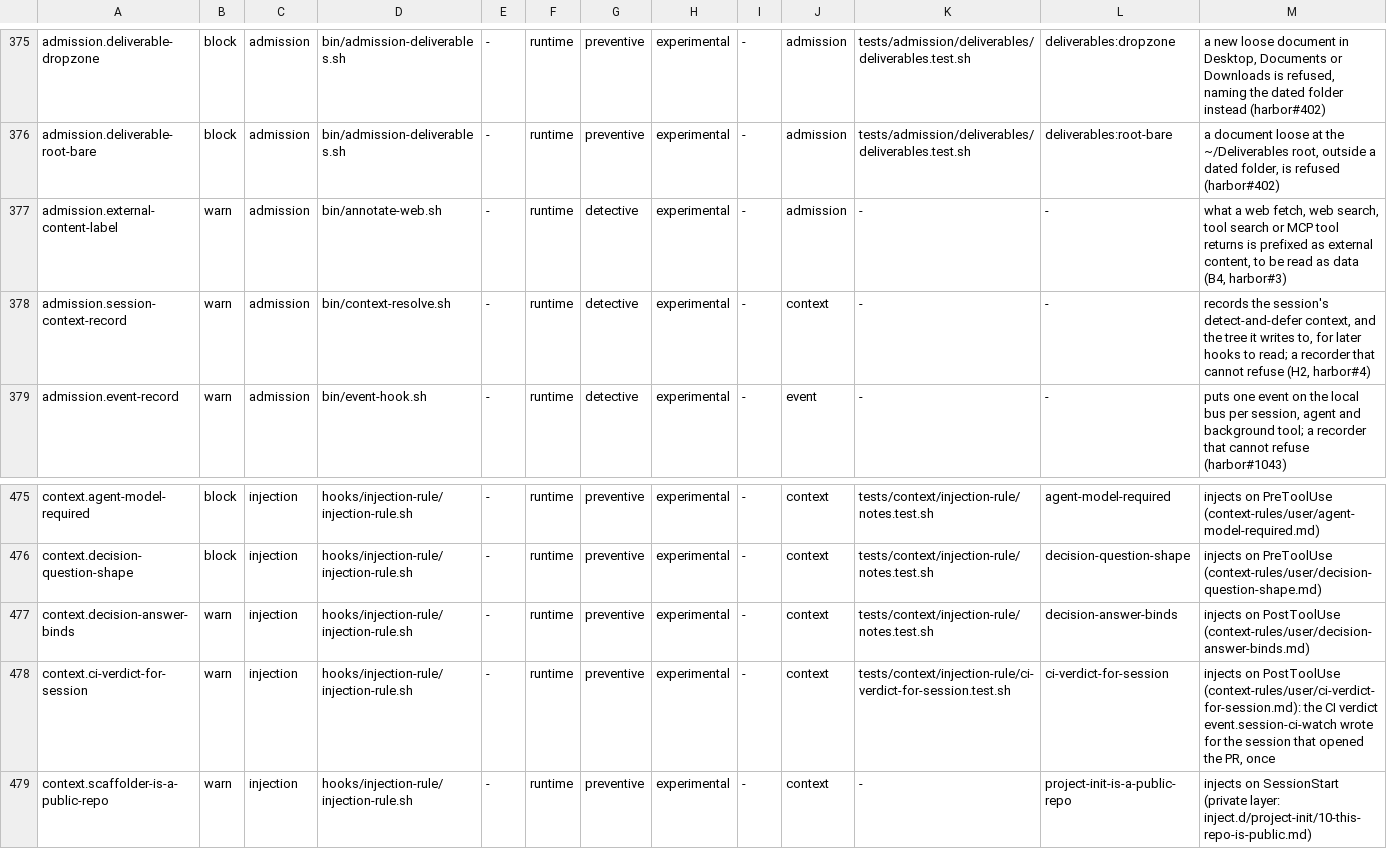
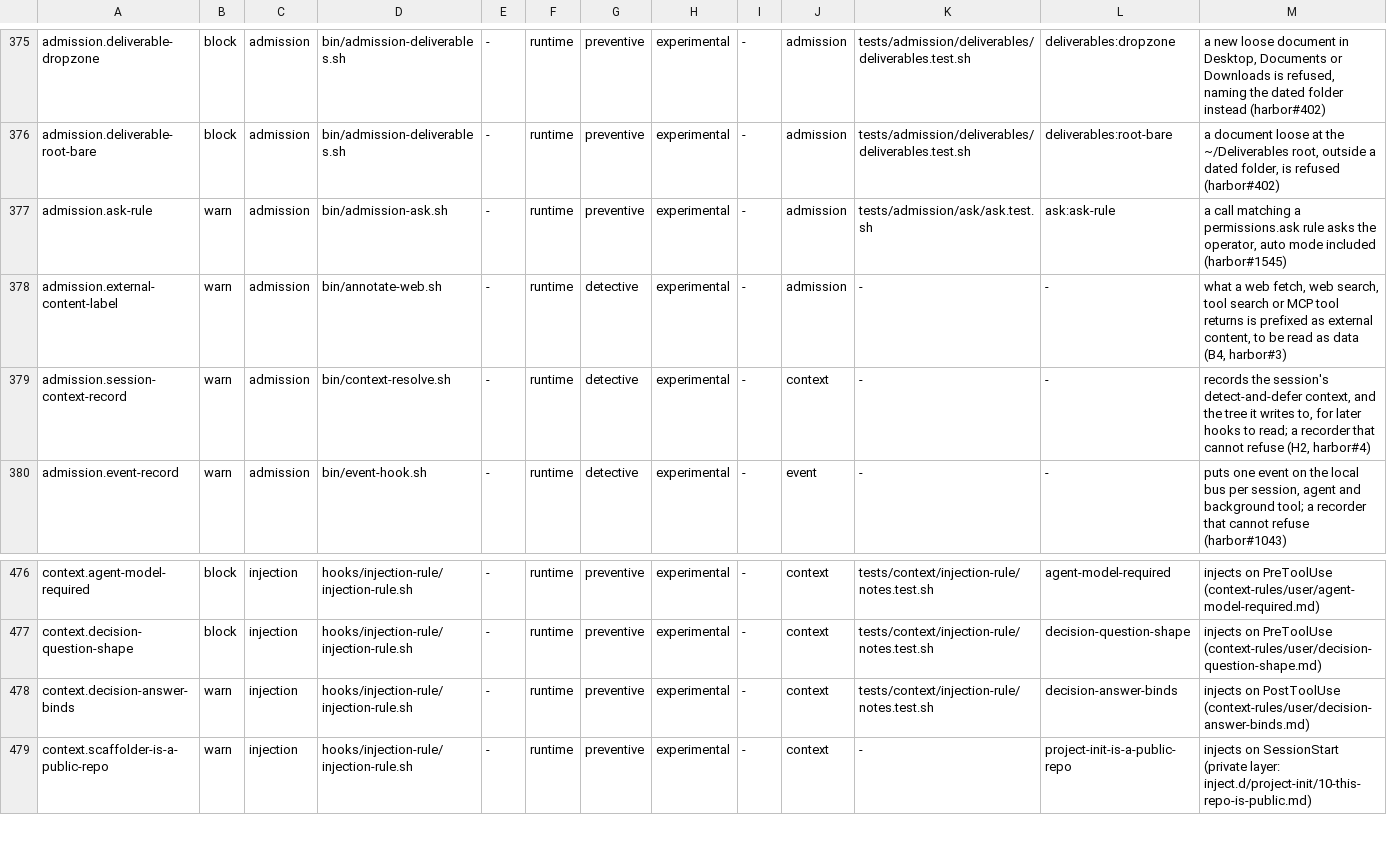
Before and after one commit to VytCepas/harbor-core, a TSV file: standards/naming/controls.tsv, drawn as a sheet; only a part is shown, gaps mark what is left out; removed rows and columns are numbered as before the commit, all else as after; the diff names each change by its address in the sheet, - before the commit and + after, or states it on an @@ line.

```diff
--- a/standards/naming/controls.tsv
+++ b/standards/naming/controls.tsv
+row 377: admission.ask-rule | warn | admission | bin/admission-ask.sh | - | runtime | preventive | experimental | - | admission | tests/admission/ask/ask.test.sh | ask:ask-rule | a call matching a permissions.ask rule asks the operator, auto mode included (harbor#1545)
-row 478: context.ci-verdict-for-session | warn | injection | hooks/injection-rule/injection-rule.sh | - | runtime | preventive | experimental | - | context | tests/context/injection-rule/ci-verdict-for-session.test.sh | ci-verdict-for-session | injects on PostToolUse (context-rules/user/ci-verdict-for-session.md): the CI verdict event.session-ci-watch wrote for the session that opened the PR, once
```
Also changed, not shown: contracts/bq-values.tsv, 48 other files.
